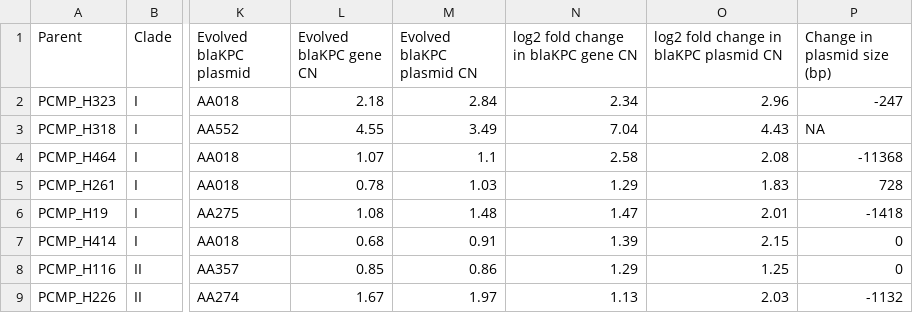
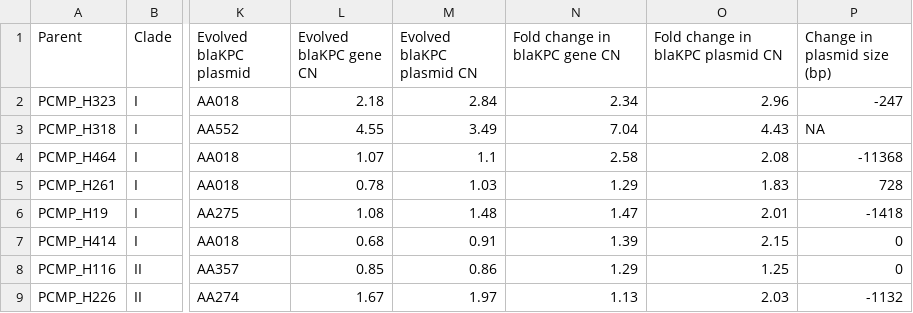
Before and after one commit to kylegontjes/pre-intro-blbli-resistance-ms, a CSV file: tables/table_2_evolved_changes.csv, drawn as a sheet; only a part is shown, gaps mark what is left out; the diff names each change by its address in the sheet, - before the commit and + after, or states it on an @@ line.

Commit message:
clarify that fold change is not log2 normalized

```diff
--- a/tables/table_2_evolved_changes.csv
+++ b/tables/table_2_evolved_changes.csv
-N1: log2 fold change in blaKPC gene CN
+N1: Fold change in blaKPC gene CN
-O1: log2 fold change in blaKPC plasmid CN
+O1: Fold change in blaKPC plasmid CN
```
Also changed, not shown: 3 other files.
